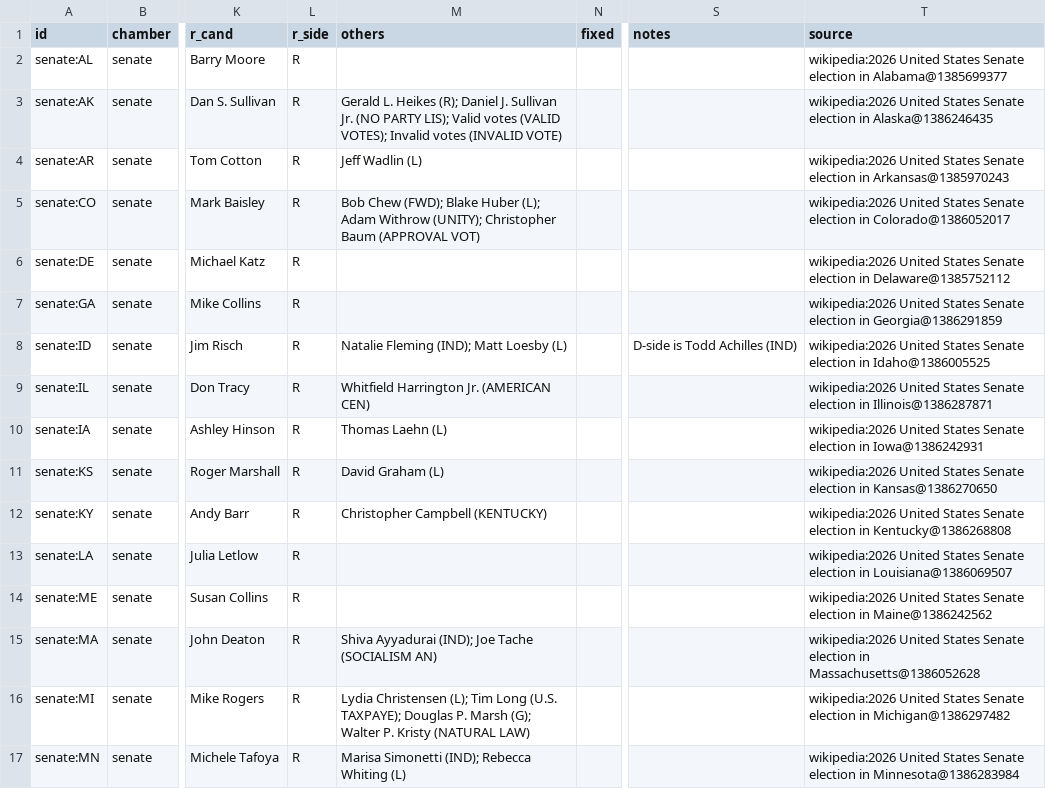
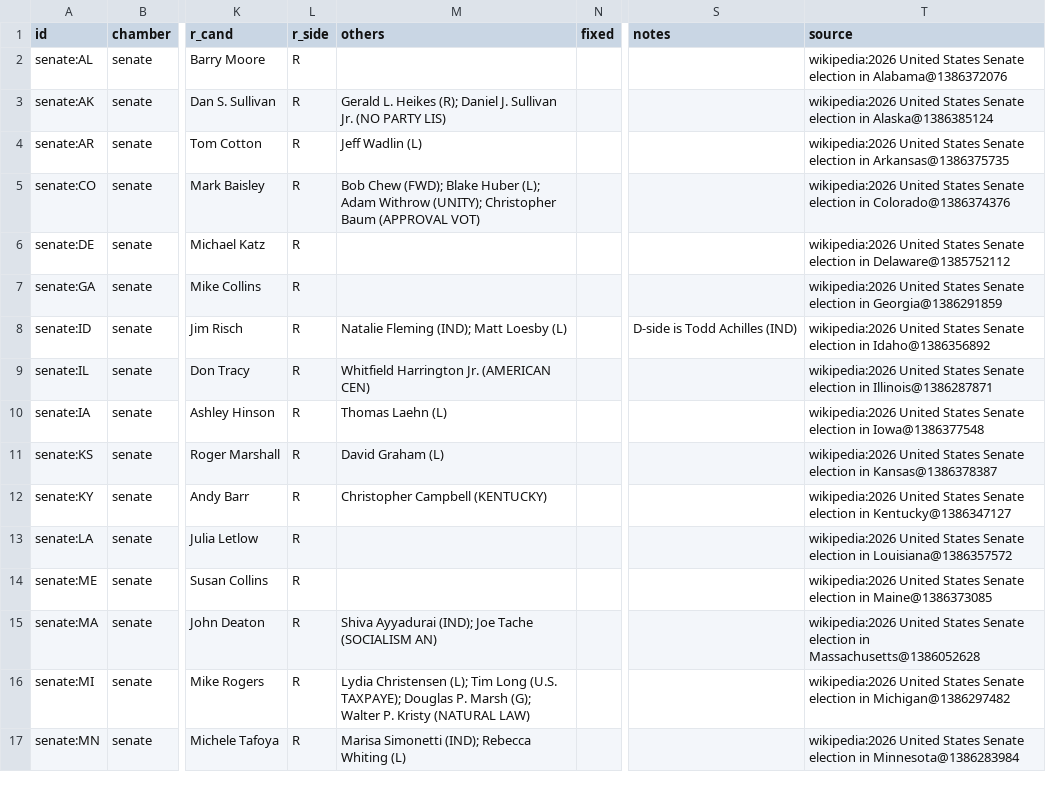
Before and after one commit to KaraZajac/MIDTERMS2026, a CSV file: data/races/senate.csv, drawn as a sheet; only a part is shown, gaps mark what is left out; the diff covers the shown part only; the diff names each change by its address in the sheet, - before the commit and + after, or states it on an @@ line.

```diff
--- a/data/races/senate.csv
+++ b/data/races/senate.csv
-T2 (source): …election in Alabama@1385699377
+T2 (source): …election in Alabama@1386372076
-M3 (others): …(NO PARTY LIS); Valid votes (VALID VOTES); Invalid votes (INVALID VOTE)
+M3 (others): …(NO PARTY LIS)
-T3 (source): …election in Alaska@1386246435
+T3 (source): …election in Alaska@1386385124
-T4 (source): …election in Arkansas@1385970243
+T4 (source): …election in Arkansas@1386375735
-T5 (source): …election in Colorado@1386052017
+T5 (source): …election in Colorado@1386374376
-T8 (source): …election in Idaho@1386005525
+T8 (source): …election in Idaho@1386356892
-T10 (source): …election in Iowa@1386242931
+T10 (source): …election in Iowa@1386377548
-T11 (source): …election in Kansas@1386270650
+T11 (source): …election in Kansas@1386378387
-T12 (source): …election in Kentucky@1386268808
+T12 (source): …election in Kentucky@1386347127
-T13 (source): …election in Louisiana@1386069507
+T13 (source): …election in Louisiana@1386357572
-T14 (source): …election in Maine@1386242562
+T14 (source): …election in Maine@1386373085
```
Also changed, not shown: 10 edited cells elsewhere in this file, data/polls/generic.csv, data/polls/races.csv, 10 other files.
